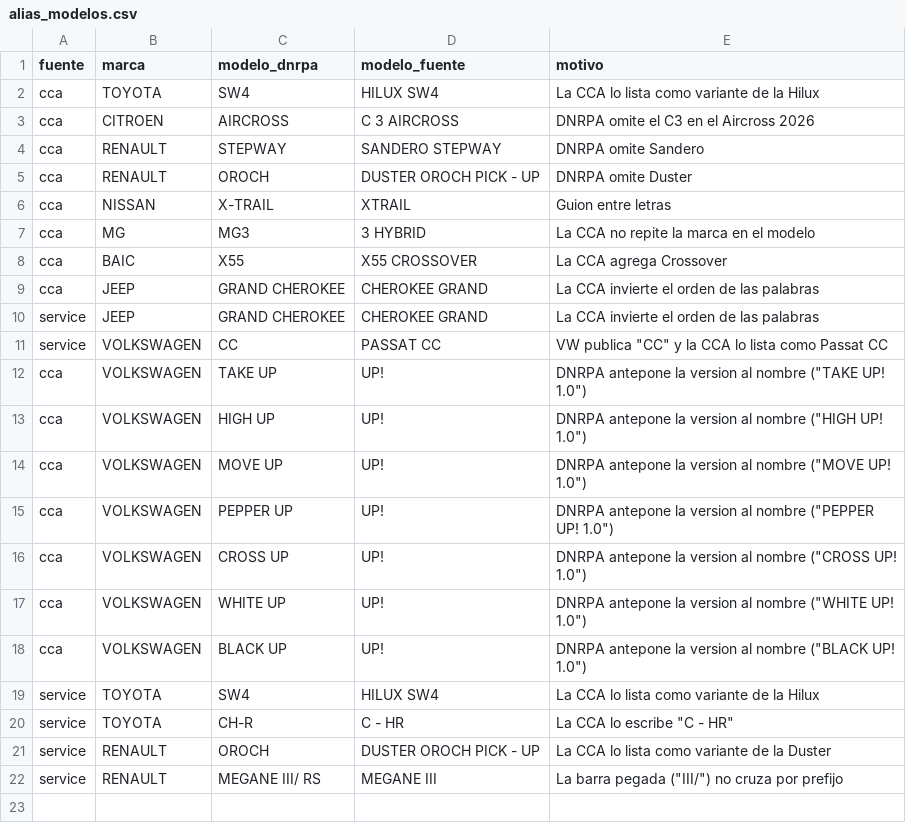
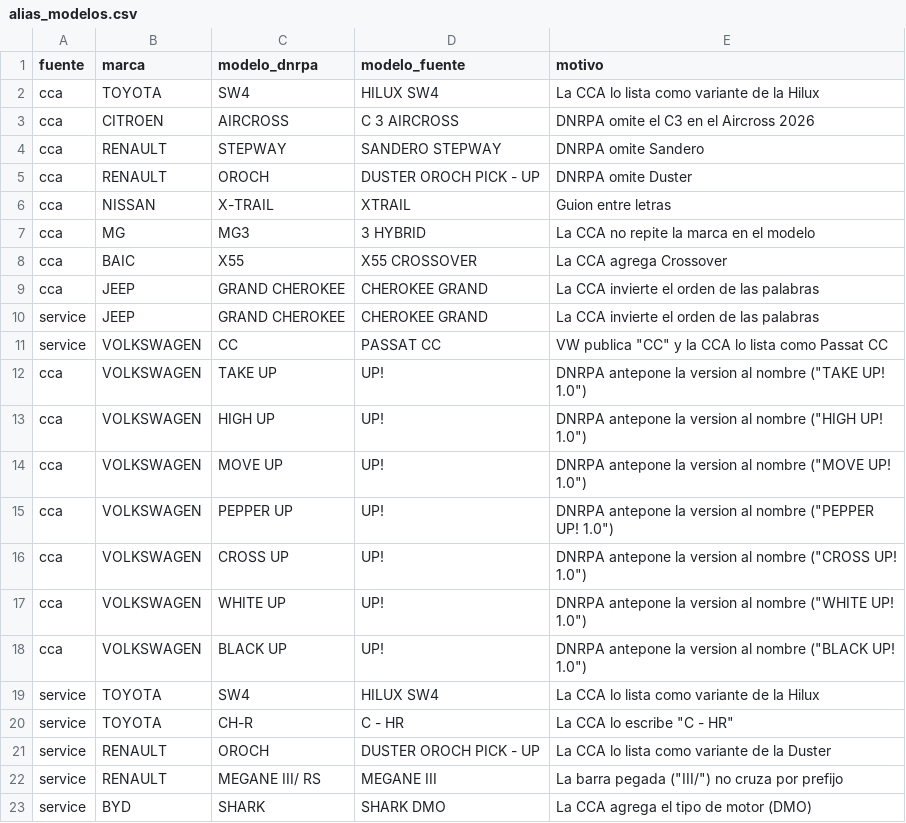
Before and after one commit to RodrigoSchmitz1/autos-ar, a CSV file: transform/seeds/alias_modelos.csv, drawn as a sheet.

```diff
--- a/transform/seeds/alias_modelos.csv
+++ b/transform/seeds/alias_modelos.csv
@@ -22 +22,2 @@ service,RENAULT,OROCH,DUSTER OROCH PICK - UP,La CCA lo lista como variante de la
 service,RENAULT,MEGANE III/ RS,MEGANE III,"La barra pegada (""III/"") no cruza por prefijo"
+service,BYD,SHARK,SHARK DMO,La CCA agrega el tipo de motor (DMO)
```
Also changed, not shown: 9 other files.
